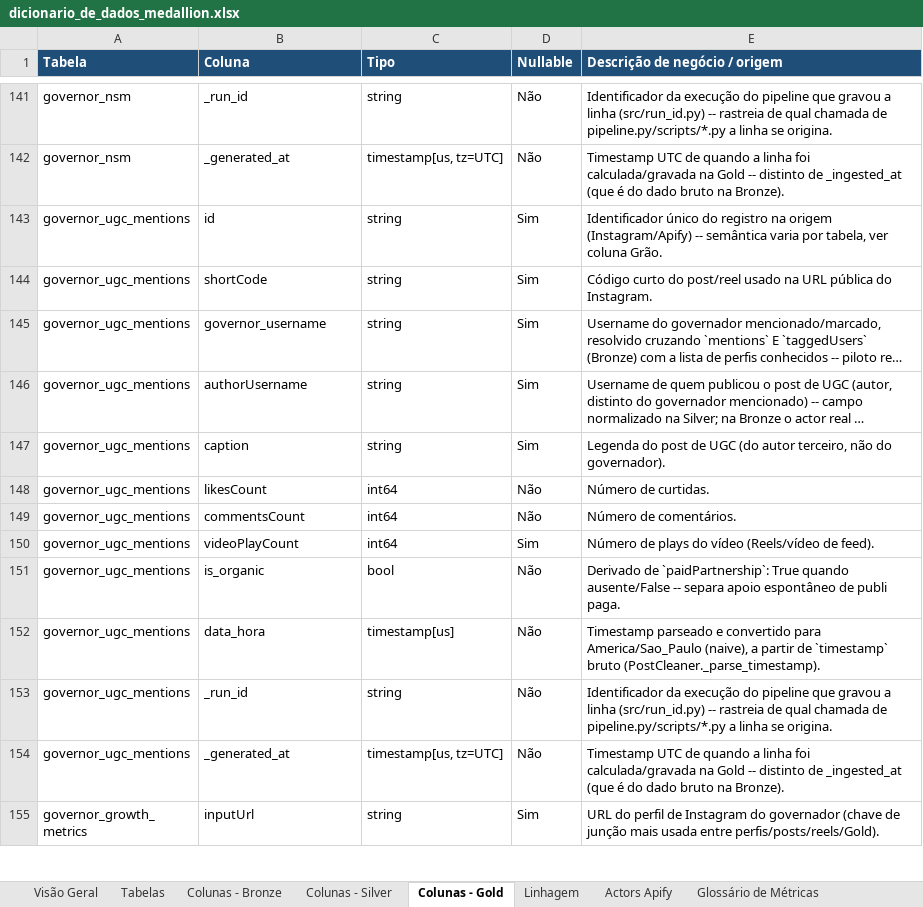
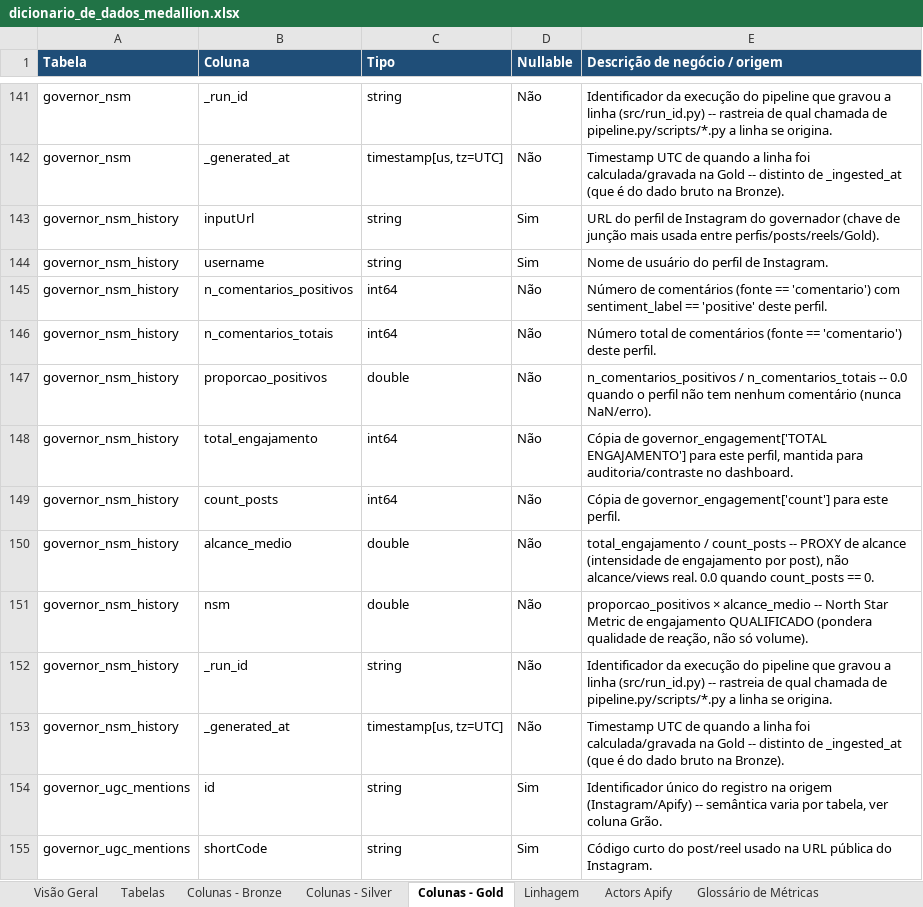
Before and after one commit to Vini0606/Tecnicas-de-Ciencia-de-Dados-em-dados-do-Instagram, an Excel workbook: reference/dicionario_de_dados_medallion.xlsx, sheet Colunas - Gold, drawn as a sheet; only a part is shown, gaps mark what is left out; the shorter side is filled out with more unchanged rows; long unchanged cells end in …; values as stored, in another font and other column widths than the file's, no borders; the diff names each change by its address in the sheet, - before the commit and + after, or states it on an @@ line.

```diff
--- a/reference/dicionario_de_dados_medallion.xlsx (sheet Colunas - Gold)
+++ b/reference/dicionario_de_dados_medallion.xlsx (sheet Colunas - Gold)
+row 143: governor_nsm_history | inputUrl | string | Sim | URL do perfil de Instagram do governador (chave de junção mais usada entre perfis/posts/reels/Gold).
+row 144: governor_nsm_history | username | string | Sim | Nome de usuário do perfil de Instagram.
+row 145: governor_nsm_history | n_comentarios_positivos | int64 | Não | Número de comentários (fonte == 'comentario') com sentiment_label == 'positive' deste perfil.
+row 146: governor_nsm_history | n_comentarios_totais | int64 | Não | Número total de comentários (fonte == 'comentario') deste perfil.
+row 147: governor_nsm_history | proporcao_positivos | double | Não | n_comentarios_positivos / n_comentarios_totais -- 0.0 quando o perfil não tem nenhum comentário (nunca NaN/erro).
+row 148: governor_nsm_history | total_engajamento | int64 | Não | Cópia de governor_engagement['TOTAL ENGAJAMENTO'] para este perfil, mantida para auditoria/contraste no dashboard.
+row 149: governor_nsm_history | count_posts | int64 | Não | Cópia de governor_engagement['count'] para este perfil.
+row 150: governor_nsm_history | alcance_medio | double | Não | total_engajamento / count_posts -- PROXY de alcance (intensidade de engajamento por post), não alcance/views real. 0.0 quando count_posts == 0.
+row 151: governor_nsm_history | nsm | double | Não | proporcao_positivos × alcance_medio -- North Star Metric de engajamento QUALIFICADO (pondera qualidade de reação, não só volume).
+row 152: governor_nsm_history | _run_id | string | Não | Identificador da execução do pipeline que gravou a linha (src/run_id.py) -- rastreia de qual chamada de pipeline.py/scripts/*.py a linha se origina.
+row 153: governor_nsm_history | _generated_at | timestamp[us, tz=UTC] | Não | Timestamp UTC de quando a linha foi calculada/gravada na Gold -- distinto de _ingested_at (que é do dado bruto na Bronze).
```
Also changed, not shown: sheet Tabelas, 5 other files.
